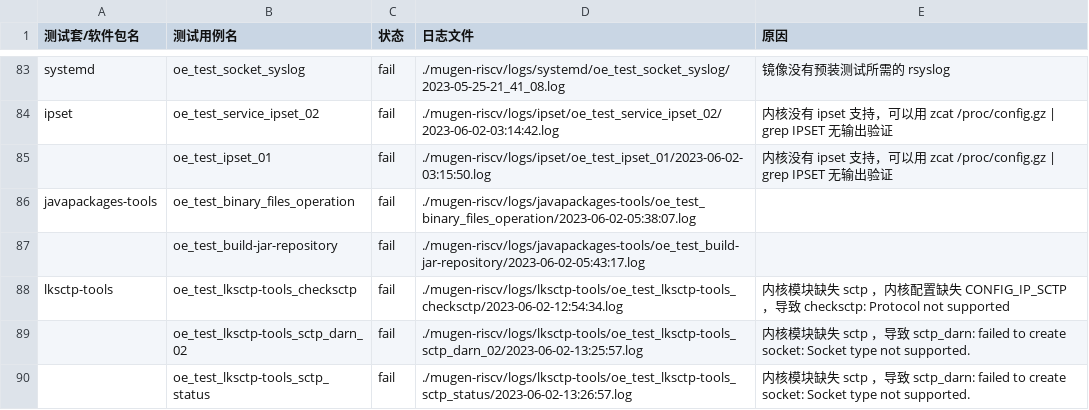
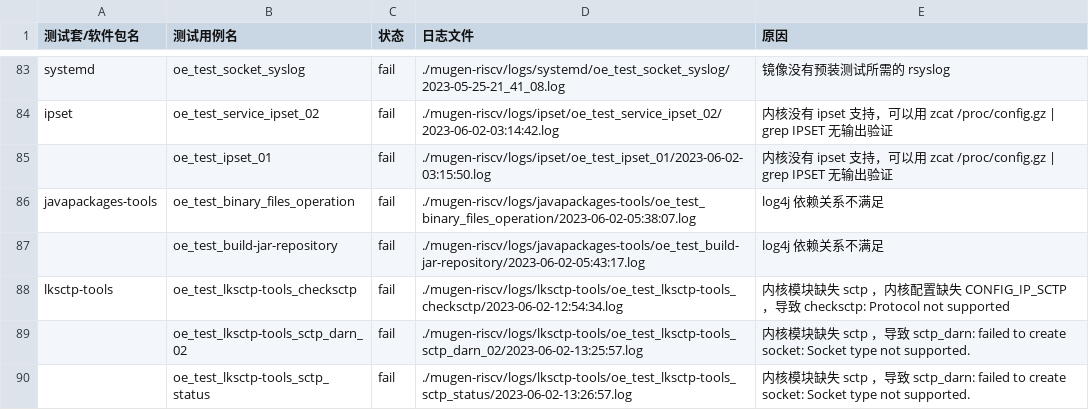
Before and after one commit to KotorinMinami/res_list, a CSV file: baseOSFailed.csv, drawn as a sheet; only a part is shown, gaps mark what is left out.

Commit message:
Update javapackages-tools cause

```diff
--- a/baseOSFailed.csv
+++ b/baseOSFailed.csv
@@ -85,4 +85,4 @@ ipset,oe_test_service_ipset_02,fail,./mugen-riscv/logs/ipset/oe_test_service_ips
 ,oe_test_ipset_01,fail,./mugen-riscv/logs/ipset/oe_test_ipset_01/2023-06-02-03:15:50.log,内核没有 ipset 支持，可以用 zcat /proc/config.gz | grep IPSET 无输出验证
-javapackages-tools,oe_test_binary_files_operation,fail,./mugen-riscv/logs/javapackages-tools/oe_test_binary_files_operation/2023-06-02-05:38:07.log,
-,oe_test_build-jar-repository,fail,./mugen-riscv/logs/javapackages-tools/oe_test_build-jar-repository/2023-06-02-05:43:17.log,
+javapackages-tools,oe_test_binary_files_operation,fail,./mugen-riscv/logs/javapackages-tools/oe_test_binary_files_operation/2023-06-02-05:38:07.log,log4j 依赖关系不满足
+,oe_test_build-jar-repository,fail,./mugen-riscv/logs/javapackages-tools/oe_test_build-jar-repository/2023-06-02-05:43:17.log,log4j 依赖关系不满足
 lksctp-tools,oe_test_lksctp-tools_checksctp,fail,./mugen-riscv/logs/lksctp-tools/oe_test_lksctp-tools_checksctp/2023-06-02-12:54:34.log,内核模块缺失  sctp ，内核配置缺失 CONFIG_IP_SCTP ，导致 checksctp: Protocol not supported
```
